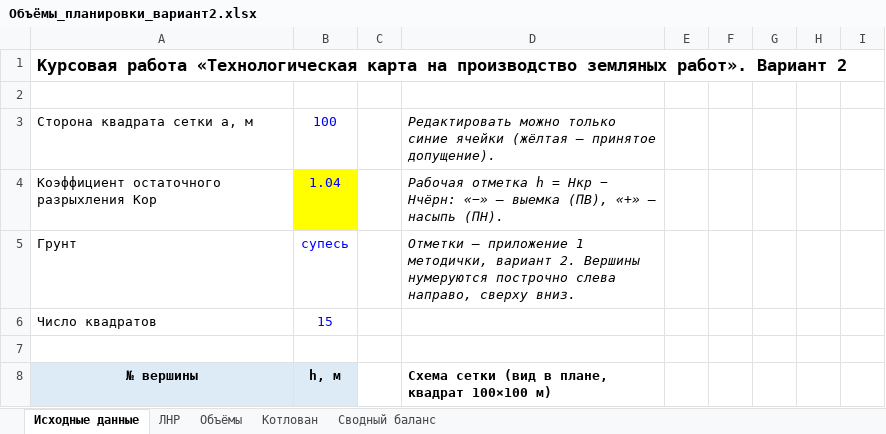
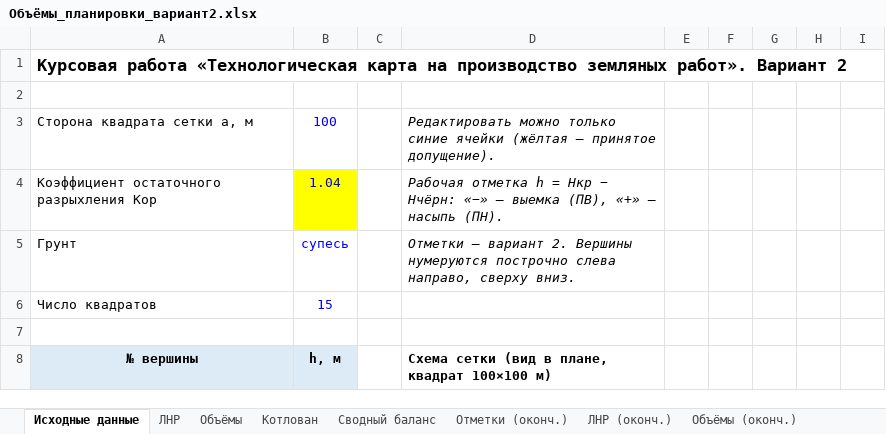
Before and after one commit to danok12/danok12, an Excel workbook: kursovaya-tsp/Объёмы_планировки_вариант2.xlsx, sheet Исходные данные, drawn as a sheet; only a part is shown; values as stored, in another font and other column widths than the file's, no borders; the diff names each change by its address in the sheet, - before the commit and + after, or states it on an @@ line.

```diff
--- a/kursovaya-tsp/Объёмы_планировки_вариант2.xlsx (sheet Исходные данные)
+++ b/kursovaya-tsp/Объёмы_планировки_вариант2.xlsx (sheet Исходные данные)
+sheet tab: Отметки (оконч.)
+sheet tab: ЛНР (оконч.)
+sheet tab: Объёмы (оконч.)
-D5: Отметки — приложение 1 методички, вариант 2.…
+D5: Отметки — вариант 2.…
```
Also changed, not shown: sheet Объёмы, sheet Котлован, sheet Сводный баланс, sheet ЛНР, other sheet tabs, formulas that keep their value, 23 other files.
